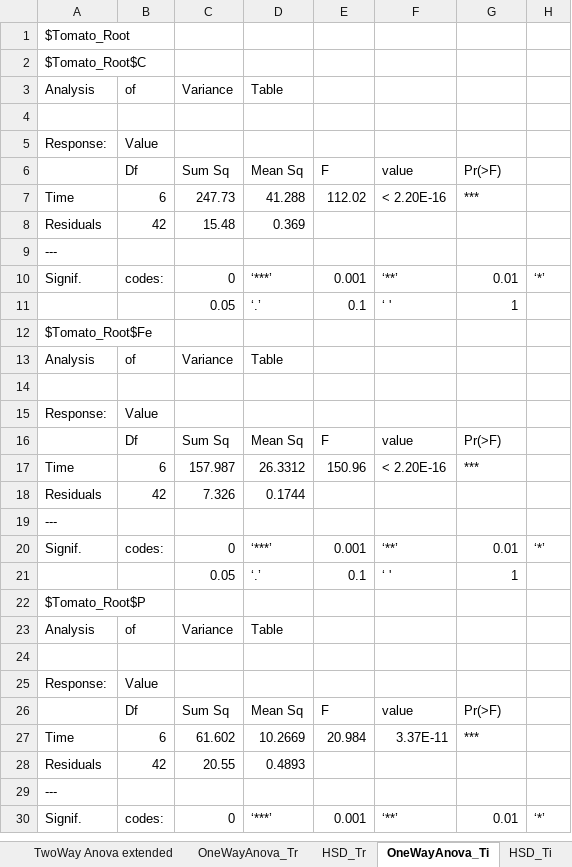
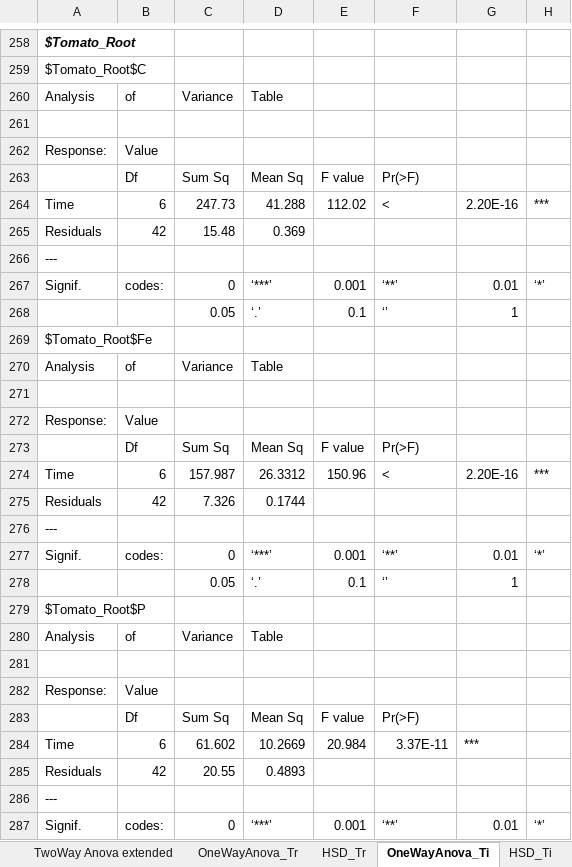
Before and after one commit to Fabio-Trevisan/13C-Experiment, an Excel workbook: 13C_Statistics_Summary.xlsx, sheet OneWayAnova_Ti, drawn as a sheet; only a part is shown, gaps mark what is left out; values as stored, in another font and other column widths than the file's, no borders; addresses are those after the commit; the diff covers the shown part only; the diff names each change by its address in the sheet, - before the commit and + after, or states it on an @@ line.

```diff
--- a/13C_Statistics_Summary.xlsx (sheet OneWayAnova_Ti)
+++ b/13C_Statistics_Summary.xlsx (sheet OneWayAnova_Ti)
@@ A258 bold: off → on, italic: off → on @@
-E263: F
+E263: F value
-F263: value
+F263: Pr(>F)
-G263: Pr(>F)
+G263: (empty)
-F264: < 2.20E-16
+F264: <
-G264: ***
+G264: 2.20E-16
-H264: (empty)
+H264: ***
-F268: ‘ '
+F268: ‘’
-E273: F
+E273: F value
-F273: value
+F273: Pr(>F)
-G273: Pr(>F)
+G273: (empty)
-F274: < 2.20E-16
+F274: <
-G274: ***
+G274: 2.20E-16
-H274: (empty)
+H274: ***
-F278: ‘ '
+F278: ‘’
-E283: F
+E283: F value
-F283: value
+F283: Pr(>F)
-G283: Pr(>F)
+G283: (empty)
```
Also changed, not shown: 113 added rows, 106 removed rows, 144 moved rows, 24 edited cells and cell formats elsewhere in this sheet, sheet OneWayAnova_Tr, sheet TwoWay Anova extended, sheet HSD_Ti, sheet HSD_Tr, 4 other files.
